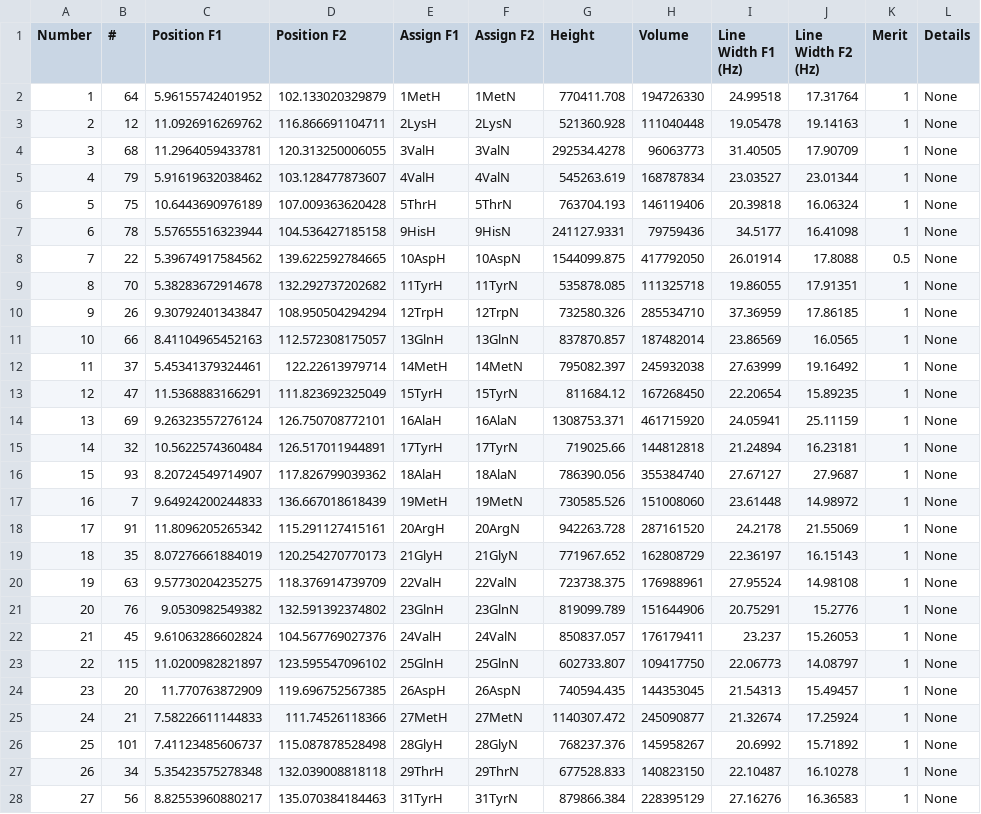
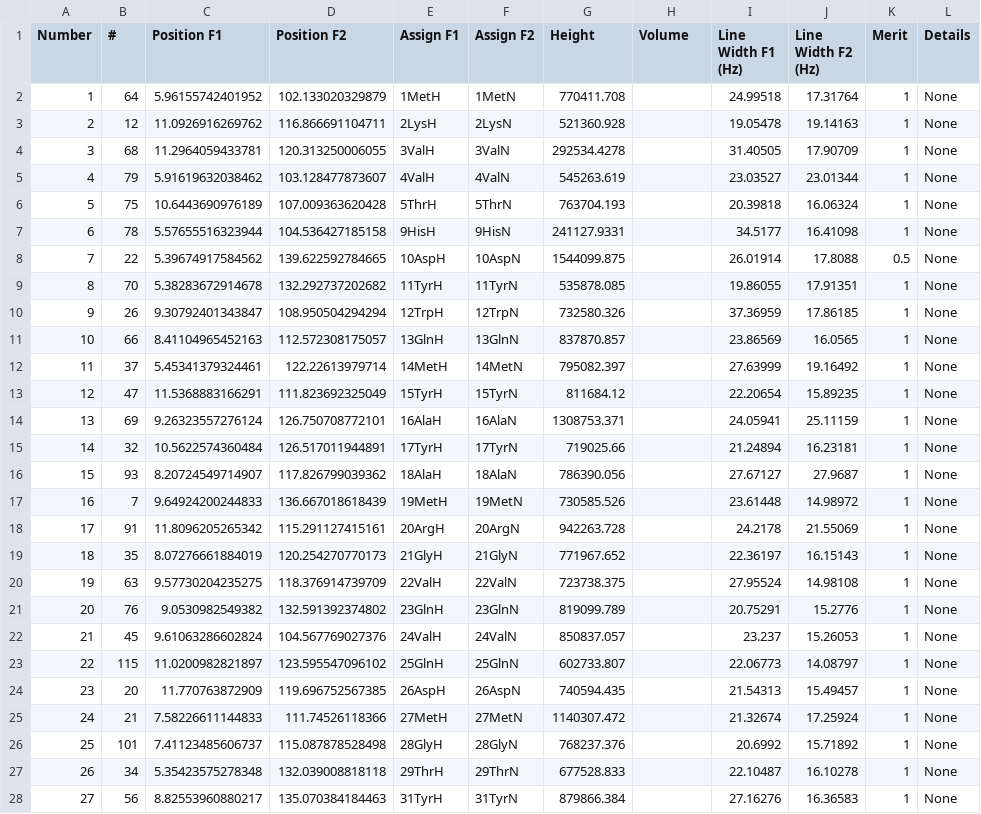
Before and after one commit to Farseer-NMR/FarSeer-NMR, a CSV file: Documentation/Tutorial_Datasets/2D/pkls/MutA_vs_ProtH_ratio_1to0.csv, drawn as a sheet; only a part is shown; the diff covers the shown part only; the diff names each change by its address in the sheet, - before the commit and + after, or states it on an @@ line.

```diff
--- a/Documentation/Tutorial_Datasets/2D/pkls/MutA_vs_ProtH_ratio_1to0.csv
+++ b/Documentation/Tutorial_Datasets/2D/pkls/MutA_vs_ProtH_ratio_1to0.csv
-H2 (Volume): 194726330
+H2 (Volume): (empty)
-H3 (Volume): 111040448
+H3 (Volume): (empty)
-H4 (Volume): 96063773
+H4 (Volume): (empty)
-H5 (Volume): 168787834
+H5 (Volume): (empty)
-H6 (Volume): 146119406
+H6 (Volume): (empty)
-H7 (Volume): 79759436
+H7 (Volume): (empty)
-H8 (Volume): 417792050
+H8 (Volume): (empty)
-H9 (Volume): 111325718
+H9 (Volume): (empty)
-H10 (Volume): 285534710
+H10 (Volume): (empty)
-H11 (Volume): 187482014
+H11 (Volume): (empty)
-H12 (Volume): 245932038
+H12 (Volume): (empty)
-H13 (Volume): 167268450
+H13 (Volume): (empty)
-H14 (Volume): 461715920
+H14 (Volume): (empty)
-H15 (Volume): 144812818
+H15 (Volume): (empty)
-H16 (Volume): 355384740
+H16 (Volume): (empty)
-H17 (Volume): 151008060
+H17 (Volume): (empty)
-H18 (Volume): 287161520
+H18 (Volume): (empty)
-H19 (Volume): 162808729
+H19 (Volume): (empty)
-H20 (Volume): 176988961
+H20 (Volume): (empty)
-H21 (Volume): 151644906
+H21 (Volume): (empty)
-H22 (Volume): 176179411
+H22 (Volume): (empty)
-H23 (Volume): 109417750
+H23 (Volume): (empty)
-H24 (Volume): 144353045
+H24 (Volume): (empty)
-H25 (Volume): 245090877
+H25 (Volume): (empty)
-H26 (Volume): 145958267
+H26 (Volume): (empty)
-H27 (Volume): 140823150
+H27 (Volume): (empty)
-H28 (Volume): 228395129
+H28 (Volume): (empty)
```
Also changed, not shown: 86 edited cells elsewhere in this file, Documentation/Tutorial_Datasets/2D/pkls/MutA_vs_ProtH_ratio_1to1.csv, Documentation/Tutorial_Datasets/2D/pkls/MutA_vs_ProtH_ratio_1to2.csv, 4 other files.
